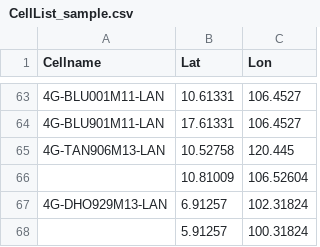
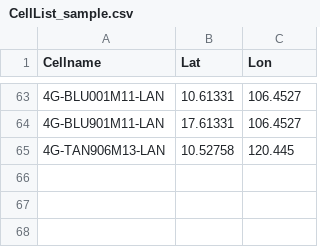
Before and after one commit to MrQuynhDam/DistanceToNeighbour, a CSV file: CellList_sample.csv, drawn as a sheet; only a part is shown, gaps mark what is left out.

Commit message:
Add files via upload

```diff
--- a/CellList_sample.csv
+++ b/CellList_sample.csv
@@ -65,4 +65 @@
 4G-TAN906M13-LAN,10.52758,120.445
-,10.81009,106.52604
-4G-DHO929M13-LAN,6.91257,102.31824
-,5.91257,100.31824
```
